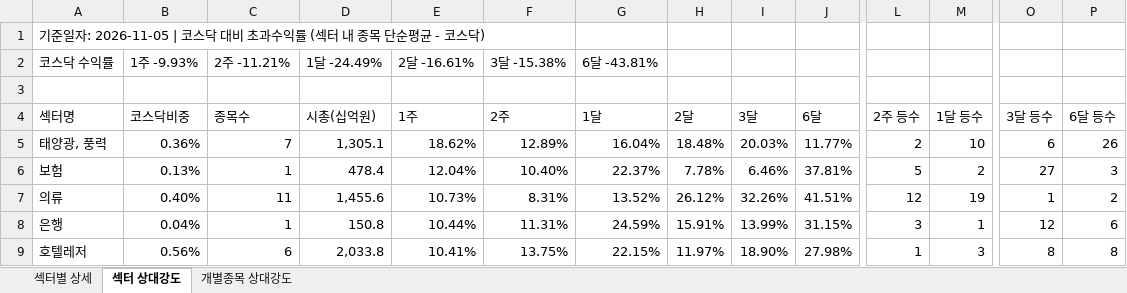
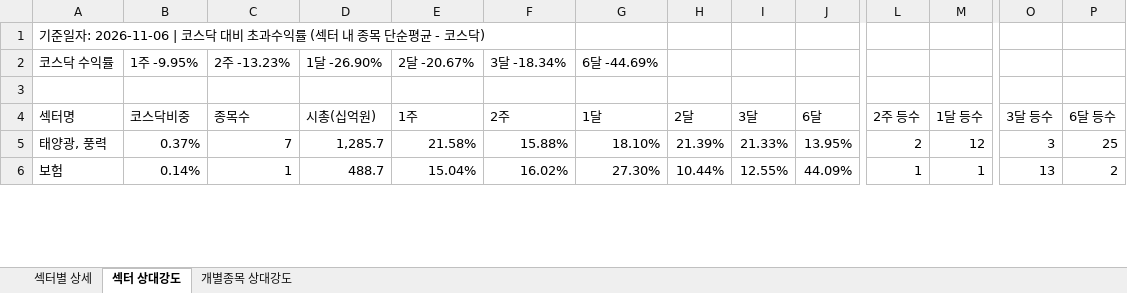
Before and after one commit to Min-guk123/Min-guk, an Excel workbook: docs/downloads/kosdaq_rs_latest.xlsx, sheet 섹터 상대강도, drawn as a sheet; only a part is shown, gaps mark what is left out; values as stored, in another font and other column widths than the file's, no cell formats; removed rows and columns are numbered as before the commit, all else as after; rows hold the shown columns only; the diff covers the shown part only; the diff names each change by its address in the sheet, - before the commit and + after, or states it on an @@ line.

```diff
--- a/docs/downloads/kosdaq_rs_latest.xlsx (sheet 섹터 상대강도)
+++ b/docs/downloads/kosdaq_rs_latest.xlsx (sheet 섹터 상대강도)
-A1 (섹터명): …준일자: 2026-11-05 | 코스닥…
+A1 (섹터명): …준일자: 2026-11-06 | 코스닥…
-B2 (코스닥비중): 1주 -9.93%
+B2 (코스닥비중): 1주 -9.95%
-C2 (종목수): 2주 -11.21%
+C2 (종목수): 2주 -13.23%
-D2 (시총(십억원)): 1달 -24.49%
+D2 (시총(십억원)): 1달 -26.90%
-E2 (1주): 2달 -16.61%
+E2 (1주): 2달 -20.67%
-F2 (2주): 3달 -15.38%
+F2 (2주): 3달 -18.34%
-G2 (1달): 6달 -43.81%
+G2 (1달): 6달 -44.69%
-B5 (코스닥비중): 0.36%
+B5 (코스닥비중): 0.37%
-D5 (시총(십억원)): 1,305.1
+D5 (시총(십억원)): 1,285.7
-E5 (1주): 18.62%
+E5 (1주): 21.58%
-F5 (2주): 12.89%
+F5 (2주): 15.88%
-G5 (1달): 16.04%
+G5 (1달): 18.10%
-H5 (2달): 18.48%
+H5 (2달): 21.39%
-I5 (3달): 20.03%
+I5 (3달): 21.33%
-J5 (6달): 11.77%
+J5 (6달): 13.95%
-M5 (1달 등수): 10
+M5 (1달 등수): 12
-O5 (3달 등수): 6
+O5 (3달 등수): 3
-P5 (6달 등수): 26
+P5 (6달 등수): 25
-B6 (코스닥비중): 0.13%
+B6 (코스닥비중): 0.14%
-D6 (시총(십억원)): 478.4
+D6 (시총(십억원)): 488.7
-E6 (1주): 12.04%
+E6 (1주): 15.04%
-F6 (2주): 10.40%
+F6 (2주): 16.02%
-G6 (1달): 22.37%
+G6 (1달): 27.30%
-H6 (2달): 7.78%
+H6 (2달): 10.44%
-I6 (3달): 6.46%
+I6 (3달): 12.55%
-J6 (6달): 37.81%
+J6 (6달): 44.09%
-L6 (2주 등수): 5
+L6 (2주 등수): 1
-M6 (1달 등수): 2
+M6 (1달 등수): 1
-O6 (3달 등수): 27
+O6 (3달 등수): 13
-P6 (6달 등수): 3
+P6 (6달 등수): 2
-row 7: 의류 | 0.40% | 11 | 1,455.6 | 10.73% | 8.31% | 13.52% | 26.12% | 32.26% | 41.51% | 12 | 19 | 1 | 2
-row 8: 은행 | 0.04% | 1 | 150.8 | 10.44% | 11.31% | 24.59% | 15.91% | 13.99% | 31.15% | 3 | 1 | 12 | 6
-row 9: 호텔레저 | 0.56% | 6 | 2,033.8 | 10.41% | 13.75% | 22.15% | 11.97% | 18.90% | 27.98% | 1 | 3 | 8 | 8
```
Also changed, not shown: 19 added rows, 16 removed rows and 270 edited cells elsewhere in this sheet, sheet 개별종목 상대강도, sheet 섹터별 상세, cell formats, 9 other files.
